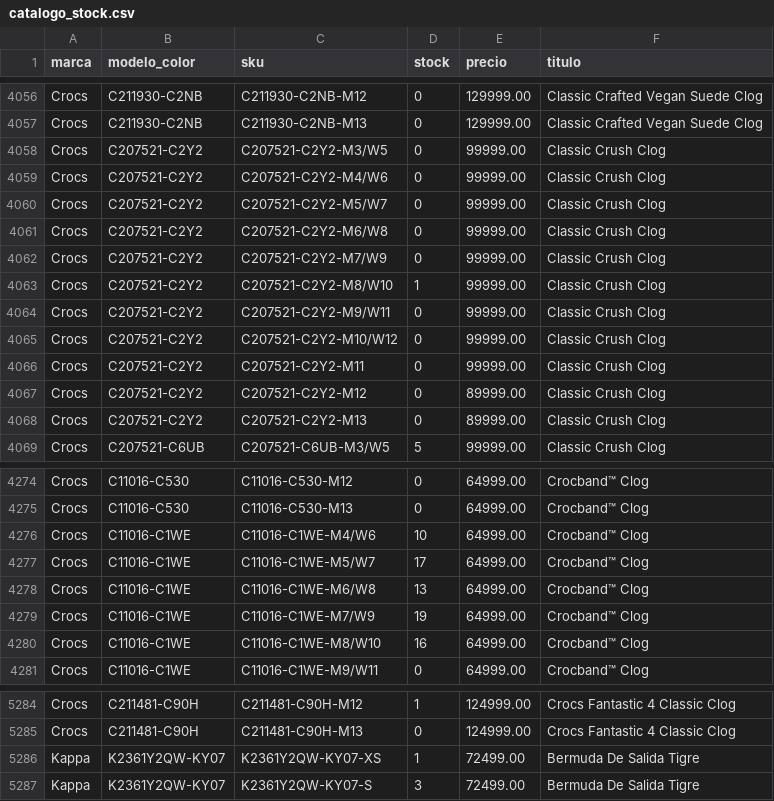
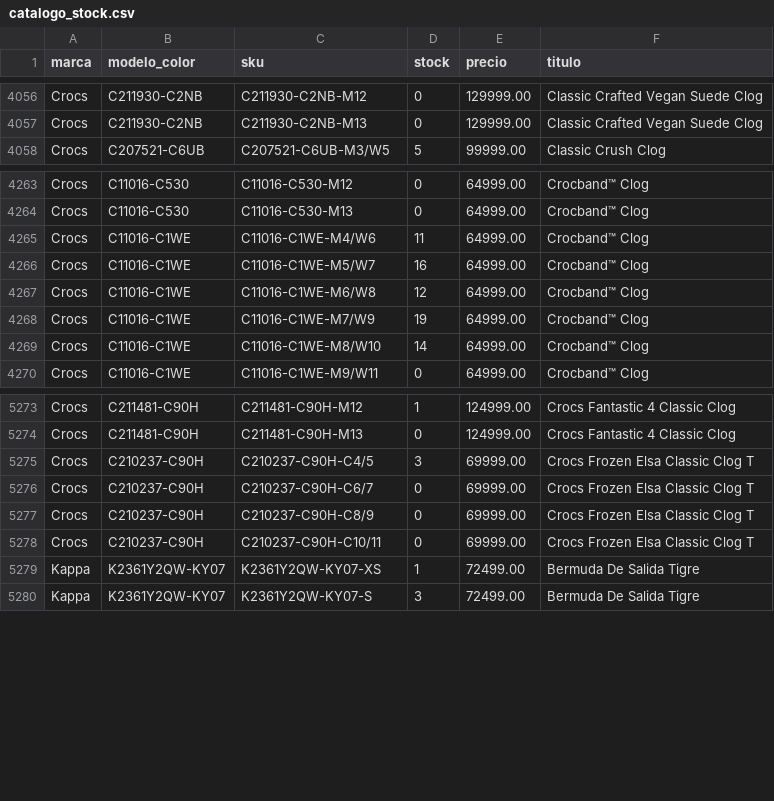
Before and after one commit to lucasrulo/dashboard-distrinando, a CSV file: catalogo_stock.csv, drawn as a sheet; only a part is shown, gaps mark what is left out; the diff covers the shown part only.

Commit message:
🔄 Datos actualizados: Ventas y Catálogo [23/05 16:14:27]

```diff
--- a/catalogo_stock.csv
+++ b/catalogo_stock.csv
@@ -4057,13 +4057,2 @@ Crocs,C211930-C2NB,C211930-C2NB-M12,0,129999.00,Classic Crafted Vegan Suede Clog
 Crocs,C211930-C2NB,C211930-C2NB-M13,0,129999.00,Classic Crafted Vegan Suede Clog
-Crocs,C207521-C2Y2,C207521-C2Y2-M3/W5,0,99999.00,Classic Crush Clog
-Crocs,C207521-C2Y2,C207521-C2Y2-M4/W6,0,99999.00,Classic Crush Clog
-Crocs,C207521-C2Y2,C207521-C2Y2-M5/W7,0,99999.00,Classic Crush Clog
-Crocs,C207521-C2Y2,C207521-C2Y2-M6/W8,0,99999.00,Classic Crush Clog
-Crocs,C207521-C2Y2,C207521-C2Y2-M7/W9,0,99999.00,Classic Crush Clog
-Crocs,C207521-C2Y2,C207521-C2Y2-M8/W10,1,99999.00,Classic Crush Clog
-Crocs,C207521-C2Y2,C207521-C2Y2-M9/W11,0,99999.00,Classic Crush Clog
-Crocs,C207521-C2Y2,C207521-C2Y2-M10/W12,0,99999.00,Classic Crush Clog
-Crocs,C207521-C2Y2,C207521-C2Y2-M11,0,99999.00,Classic Crush Clog
-Crocs,C207521-C2Y2,C207521-C2Y2-M12,0,89999.00,Classic Crush Clog
-Crocs,C207521-C2Y2,C207521-C2Y2-M13,0,89999.00,Classic Crush Clog
 Crocs,C207521-C6UB,C207521-C6UB-M3/W5,5,99999.00,Classic Crush Clog
@@ -4275,7 +4264,7 @@ Crocs,C11016-C530,C11016-C530-M12,0,64999.00,Crocband™ Clog
 Crocs,C11016-C530,C11016-C530-M13,0,64999.00,Crocband™ Clog
-Crocs,C11016-C1WE,C11016-C1WE-M4/W6,10,64999.00,Crocband™ Clog
-Crocs,C11016-C1WE,C11016-C1WE-M5/W7,17,64999.00,Crocband™ Clog
-Crocs,C11016-C1WE,C11016-C1WE-M6/W8,13,64999.00,Crocband™ Clog
+Crocs,C11016-C1WE,C11016-C1WE-M4/W6,11,64999.00,Crocband™ Clog
+Crocs,C11016-C1WE,C11016-C1WE-M5/W7,16,64999.00,Crocband™ Clog
+Crocs,C11016-C1WE,C11016-C1WE-M6/W8,12,64999.00,Crocband™ Clog
 Crocs,C11016-C1WE,C11016-C1WE-M7/W9,19,64999.00,Crocband™ Clog
-Crocs,C11016-C1WE,C11016-C1WE-M8/W10,16,64999.00,Crocband™ Clog
+Crocs,C11016-C1WE,C11016-C1WE-M8/W10,14,64999.00,Crocband™ Clog
 Crocs,C11016-C1WE,C11016-C1WE-M9/W11,0,64999.00,Crocband™ Clog
@@ -5285,2 +5274,6 @@ Crocs,C211481-C90H,C211481-C90H-M12,1,124999.00,Crocs Fantastic 4 Classic Clog
 Crocs,C211481-C90H,C211481-C90H-M13,0,124999.00,Crocs Fantastic 4 Classic Clog
+Crocs,C210237-C90H,C210237-C90H-C4/5,3,69999.00,Crocs Frozen Elsa Classic Clog T
+Crocs,C210237-C90H,C210237-C90H-C6/7,0,69999.00,Crocs Frozen Elsa Classic Clog T
+Crocs,C210237-C90H,C210237-C90H-C8/9,0,69999.00,Crocs Frozen Elsa Classic Clog T
+Crocs,C210237-C90H,C210237-C90H-C10/11,0,69999.00,Crocs Frozen Elsa Classic Clog T
 Kappa,K2361Y2QW-KY07,K2361Y2QW-KY07-XS,1,72499.00,Bermuda De Salida Tigre
```
Also changed, not shown: 16 edited cells elsewhere in this file.
